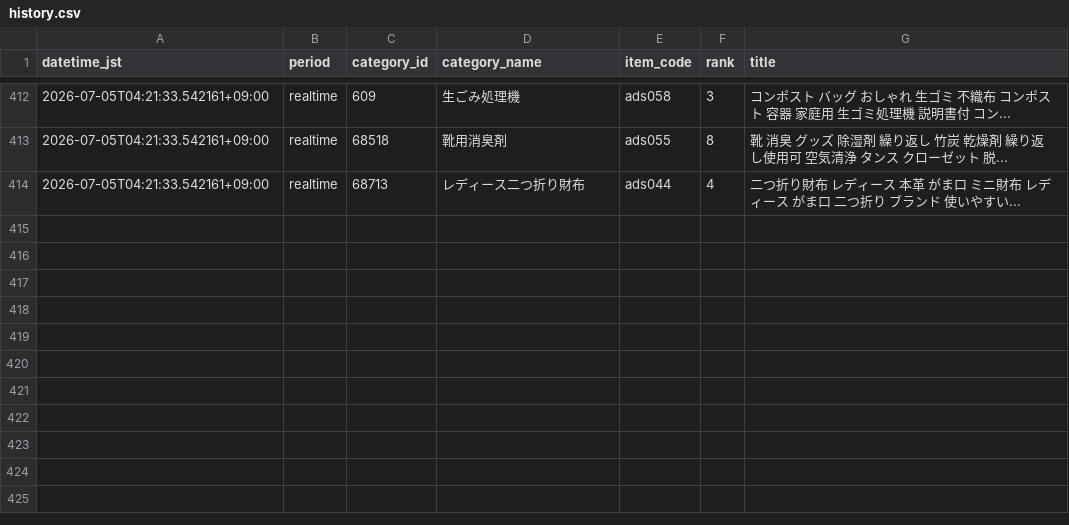
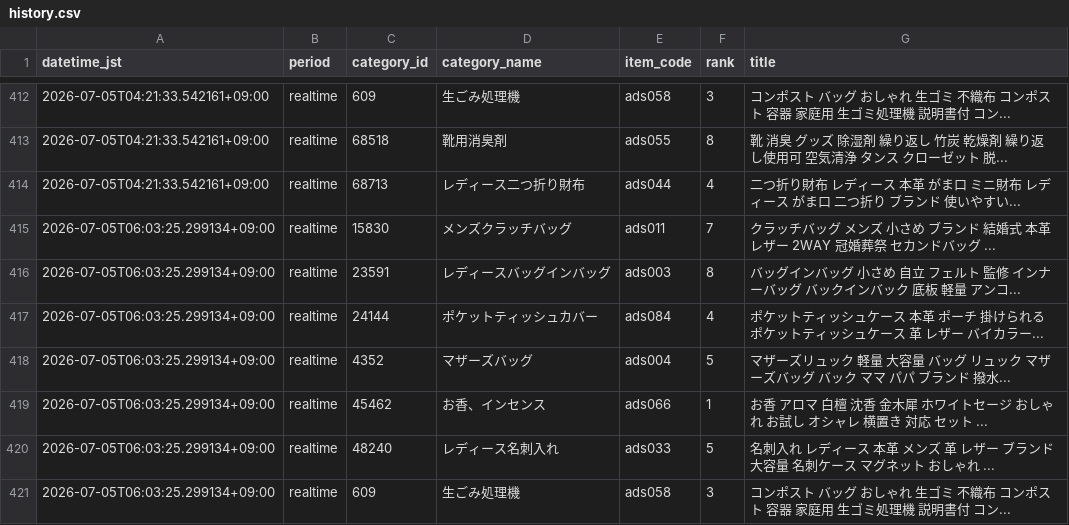
Before and after one commit to ads-hideki/yahoo-ranking-monitor, a CSV file: data/history.csv, drawn as a sheet; only a part is shown, gaps mark what is left out; the diff names each change by its address in the sheet, - before the commit and + after, or states it on an @@ line.

```diff
--- a/data/history.csv
+++ b/data/history.csv
+row 415: 2026-07-05T06:03:25.299134+09:00 | realtime | 15830 | メンズクラッチバッグ | ads011 | 7 | クラッチバッグ メンズ 小さめ ブランド 結婚式 本革 レザー 2WAY 冠婚葬祭 セカンドバッグ ...
+row 416: 2026-07-05T06:03:25.299134+09:00 | realtime | 23591 | レディースバッグインバッグ | ads003 | 8 | バッグインバッグ 小さめ 自立 フェルト 監修 インナーバッグ バックインバック 底板 軽量 アンコ...
+row 417: 2026-07-05T06:03:25.299134+09:00 | realtime | 24144 | ポケットティッシュカバー | ads084 | 4 | ポケットティッシュケース 本革 ポーチ 掛けられる ポケットティッシュケース 革 レザー バイカラー...
+row 418: 2026-07-05T06:03:25.299134+09:00 | realtime | 4352 | マザーズバッグ | ads004 | 5 | マザーズリュック 軽量 大容量 バッグ リュック マザーズバッグ バック ママ パパ ブランド 撥水...
+row 419: 2026-07-05T06:03:25.299134+09:00 | realtime | 45462 | お香、インセンス | ads066 | 1 | お香 アロマ 白檀 沈香 金木犀 ホワイトセージ おしゃれ お試し オシャレ 横置き 対応 セット ...
+row 420: 2026-07-05T06:03:25.299134+09:00 | realtime | 48240 | レディース名刺入れ | ads033 | 5 | 名刺入れ レディース 本革 メンズ 革 レザー ブランド 大容量 名刺ケース マグネット おしゃれ ...
+row 421: 2026-07-05T06:03:25.299134+09:00 | realtime | 609 | 生ごみ処理機 | ads058 | 3 | コンポスト バッグ おしゃれ 生ゴミ 不織布 コンポスト 容器 家庭用 生ゴミ処理機 説明書付 コン...
```
Also changed, not shown: 4 other files.
